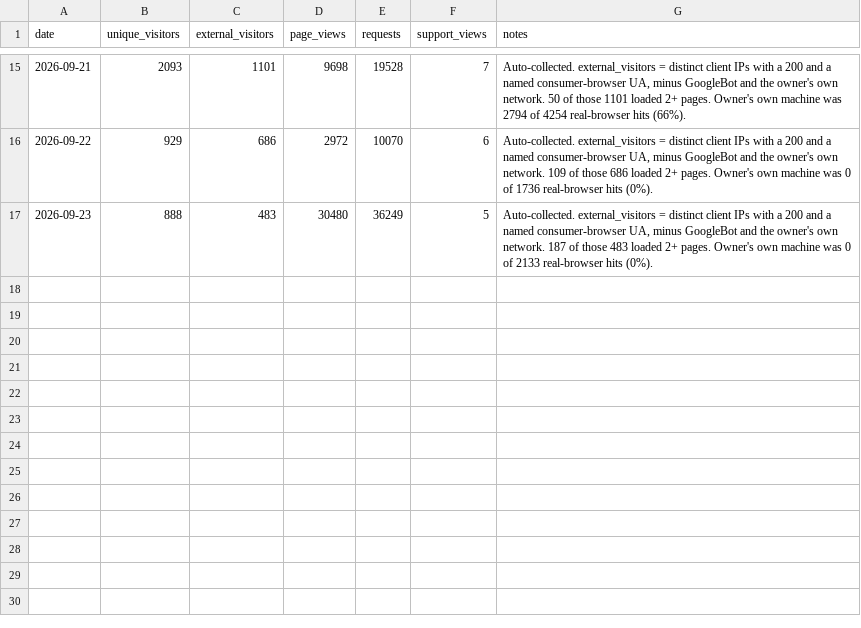
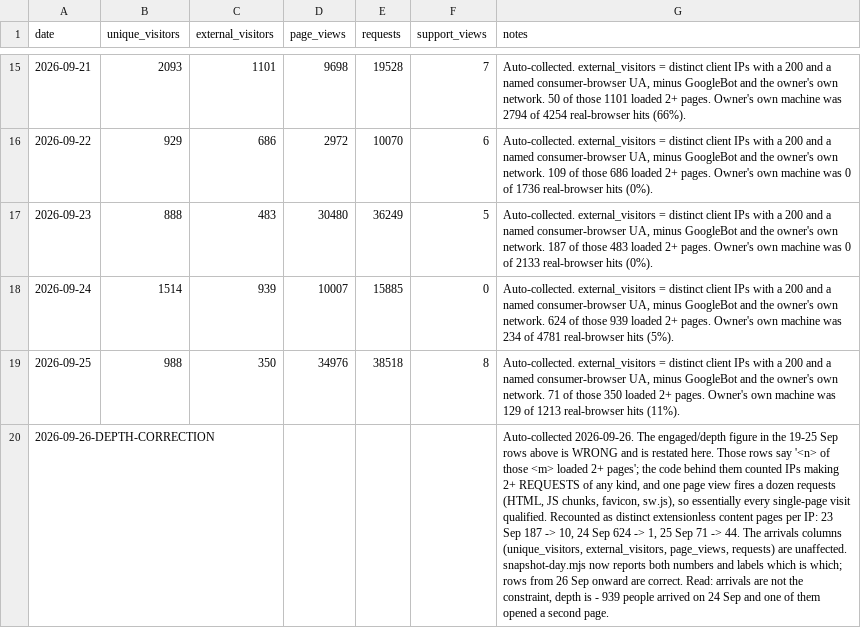
Before and after one commit to mgbuilderos/opentools, a CSV file: docs/traffic-log.csv, drawn as a sheet; only a part is shown, gaps mark what is left out; the diff names each change by its address in the sheet, - before the commit and + after, or states it on an @@ line.

```diff
--- a/docs/traffic-log.csv
+++ b/docs/traffic-log.csv
+row 18: 2026-09-24 | 1514 | 939 | 10007 | 15885 | 0 | Auto-collected. external_visitors = distinct client IPs with a 200 and a named consumer-browser UA, minus GoogleBot and the owner's own network. 624 of those 939 loaded 2+ pages. Owner's own machine was 234 of 4781 real-browser hits (5%).
+row 19: 2026-09-25 | 988 | 350 | 34976 | 38518 | 8 | Auto-collected. external_visitors = distinct client IPs with a 200 and a named consumer-browser UA, minus GoogleBot and the owner's own network. 71 of those 350 loaded 2+ pages. Owner's own machine was 129 of 1213 real-browser hits (11%).
+row 20: 2026-09-26-DEPTH-CORRECTION |  |  |  |  |  | Auto-collected 2026-09-26. The engaged/depth figure in the 19-25 Sep rows above is WRONG and is restated here. Those rows say '<n> of those <m> loaded 2+ pages'; the code behind them counted IPs making 2+ REQUESTS of any kind, and one page view fires a dozen requests (HTML, JS chunks, favicon, sw.js), so essentially every single-page visit qualified. Recounted as distinct extensionless content pages per IP: 23 Sep 187 -> 10, 24 Sep 624 -> 1, 25 Sep 71 -> 44. The arrivals columns (unique_visitors, external_visitors, page_views, requests) are unaffected. snapshot-day.mjs now reports both numbers and labels which is which; rows from 26 Sep onward are correct. Read: arrivals are not the constraint, depth is - 939 people arrived on 24 Sep and one of them opened a second page.
```
